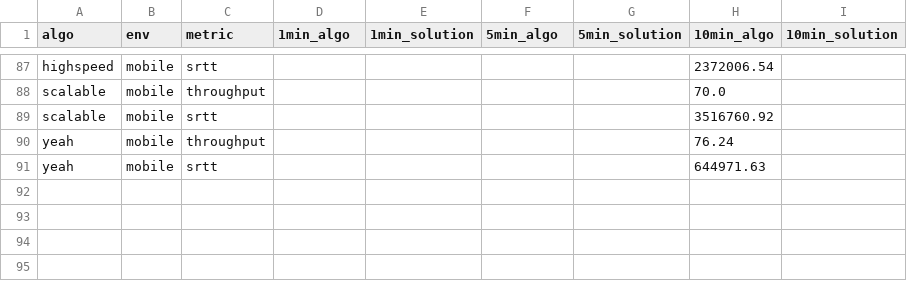
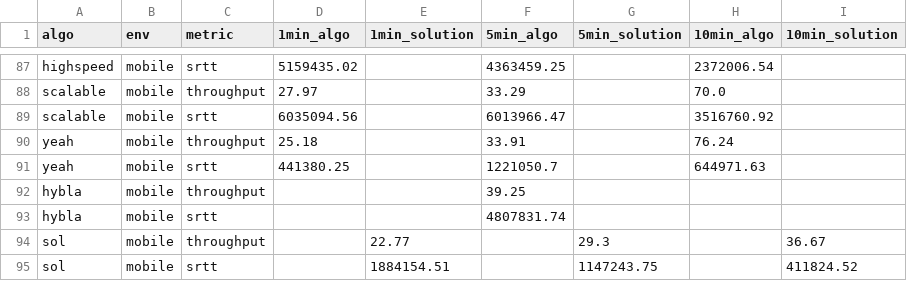
Before and after one commit to sofianealhoz/Dynamic_CCA_Selection, a CSV file: benchmark_data_troughput_and_srtt.csv, drawn as a sheet; only a part is shown, gaps mark what is left out; the diff covers the shown part only; the diff names each change by its address in the sheet, - before the commit and + after, or states it on an @@ line.

Commit message:
results mobile update

```diff
--- a/benchmark_data_troughput_and_srtt.csv
+++ b/benchmark_data_troughput_and_srtt.csv
-D87 (1min_algo): (empty)
+D87 (1min_algo): 5159435.02
-F87 (5min_algo): (empty)
+F87 (5min_algo): 4363459.25
-D88 (1min_algo): (empty)
+D88 (1min_algo): 27.97
-F88 (5min_algo): (empty)
+F88 (5min_algo): 33.29
-D89 (1min_algo): (empty)
+D89 (1min_algo): 6035094.56
-F89 (5min_algo): (empty)
+F89 (5min_algo): 6013966.47
-D90 (1min_algo): (empty)
+D90 (1min_algo): 25.18
-F90 (5min_algo): (empty)
+F90 (5min_algo): 33.91
-D91 (1min_algo): (empty)
+D91 (1min_algo): 441380.25
-F91 (5min_algo): (empty)
+F91 (5min_algo): 1221050.7
+row 92: hybla | mobile | throughput |  |  | 39.25
+row 93: hybla | mobile | srtt |  |  | 4807831.74
+row 94: sol | mobile | throughput |  | 22.77 |  | 29.3 |  | 36.67
+row 95: sol | mobile | srtt |  | 1884154.51 |  | 1147243.75 |  | 411824.52
```
Also changed, not shown: 32 edited cells elsewhere in this file.
